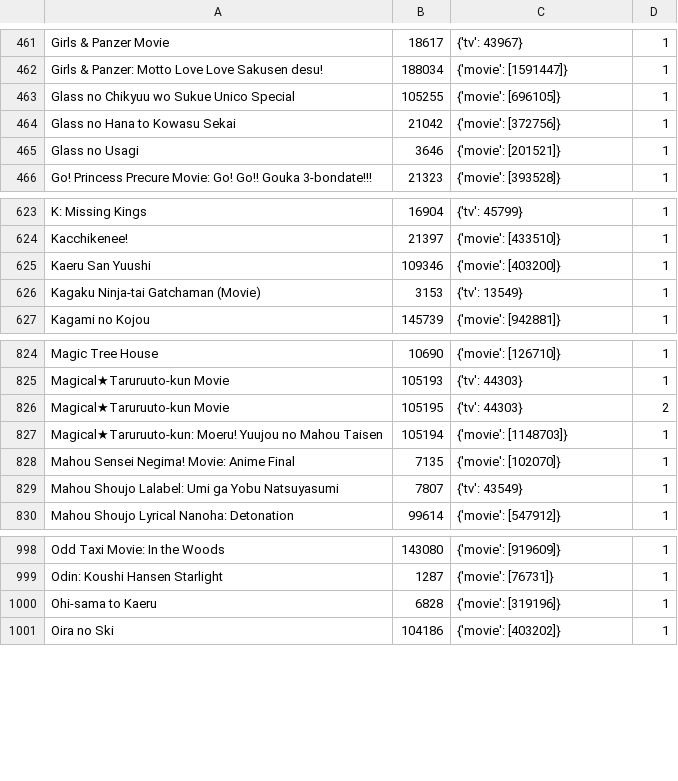
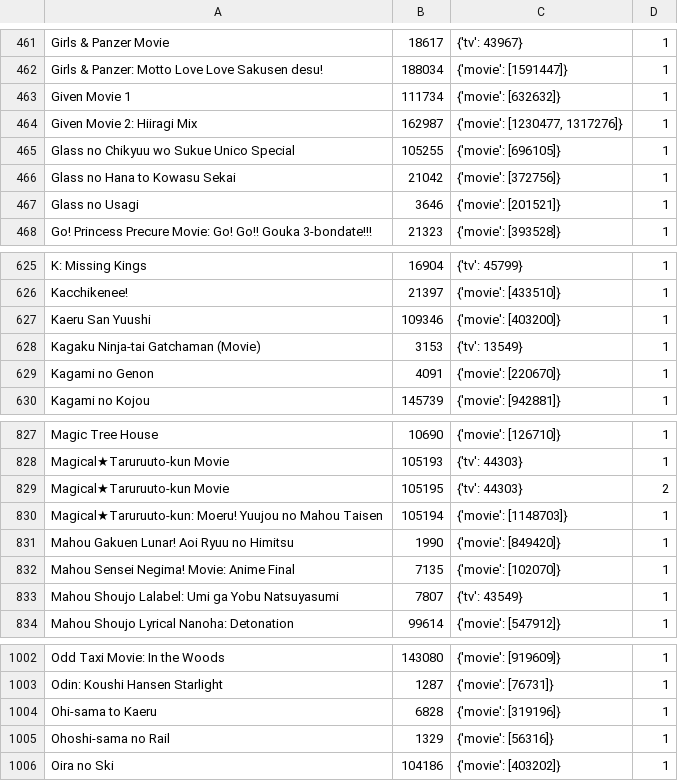
Before and after one commit to noggl/AniListToTVDB, a CSV file: mapping.csv, drawn as a sheet; only a part is shown, gaps mark what is left out; the diff names each change by its address in the sheet, - before the commit and + after, or states it on an @@ line.

```diff
--- a/mapping.csv
+++ b/mapping.csv
+row 463: Given Movie 1 | 111734 | {'movie': [632632]} | 1
+row 464: Given Movie 2: Hiiragi Mix | 162987 | {'movie': [1230477, 1317276]} | 1
+row 629: Kagami no Genon | 4091 | {'movie': [220670]} | 1
+row 831: Mahou Gakuen Lunar! Aoi Ryuu no Himitsu | 1990 | {'movie': [849420]} | 1
+row 1005: Ohoshi-sama no Rail | 1329 | {'movie': [56316]} | 1
```
Also changed, not shown: 3 other files.
